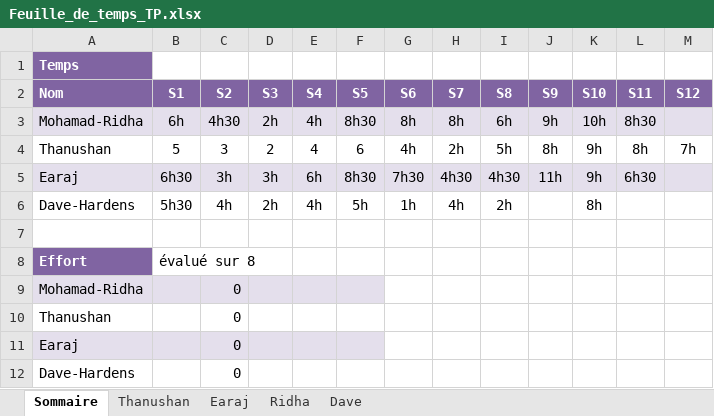
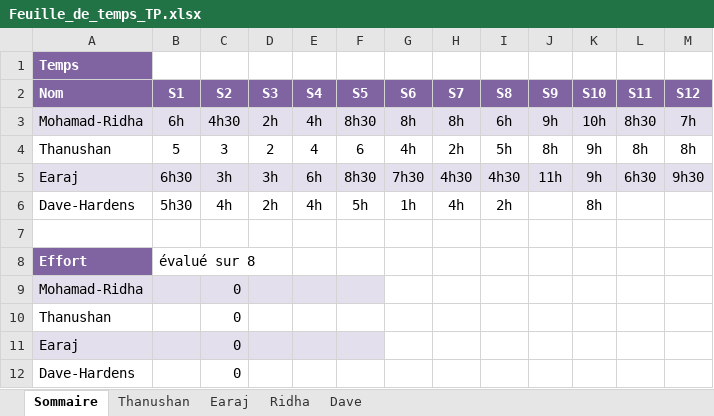
Before and after one commit to earaj/Tech2buy-webapp, an Excel workbook: Documents/Feuille_de_temps_TP.xlsx, sheet Sommaire, drawn as a sheet; values as stored, in another font and other column widths than the file's, no borders; the diff names each change by its address in the sheet, - before the commit and + after, or states it on an @@ line.

```diff
--- a/Documents/Feuille_de_temps_TP.xlsx (sheet Sommaire)
+++ b/Documents/Feuille_de_temps_TP.xlsx (sheet Sommaire)
-M3 (S12): (empty)
+M3 (S12): 7h
-M4 (S12): 7h
+M4 (S12): 8h
-M5 (S12): (empty)
+M5 (S12): 9h30
```
Also changed, not shown: sheet Ridha, 1 other file.
